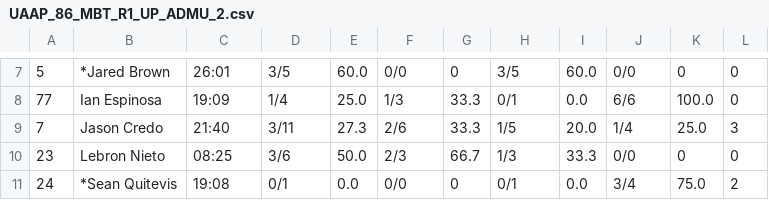
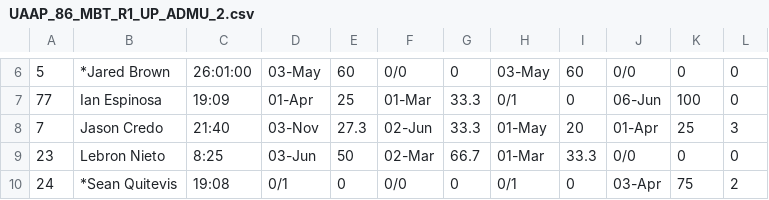
Before and after one commit to thoresol/Sports-Analytics, a CSV file: UAAP/S86 MBT Data/UAAP_86_MBT_R1_UP_ADMU_2.csv, drawn as a sheet; only a part is shown, gaps mark what is left out; addresses are those after the commit; the diff covers the shown part only; the diff names each change by its address in the sheet, - before the commit and + after, or states it on an @@ line.

```diff
--- a/UAAP/S86 MBT Data/UAAP_86_MBT_R1_UP_ADMU_2.csv
+++ b/UAAP/S86 MBT Data/UAAP_86_MBT_R1_UP_ADMU_2.csv
-C6: 26:01
+C6: 26:01:00
-D6: 3/5
+D6: 03-May
-E6: 60.0
+E6: 60
-H6: 3/5
+H6: 03-May
-I6: 60.0
+I6: 60
-D7: 1/4
+D7: 01-Apr
-E7: 25.0
+E7: 25
-F7: 1/3
+F7: 01-Mar
-I7: 0.0
+I7: 0
-J7: 6/6
+J7: 06-Jun
-K7: 100.0
+K7: 100
-D8: 3/11
+D8: 03-Nov
-F8: 2/6
+F8: 02-Jun
-H8: 1/5
+H8: 01-May
-I8: 20.0
+I8: 20
-J8: 1/4
+J8: 01-Apr
-K8: 25.0
+K8: 25
-C9: 08:25
+C9: 8:25
-D9: 3/6
+D9: 03-Jun
-E9: 50.0
+E9: 50
-F9: 2/3
+F9: 02-Mar
-H9: 1/3
+H9: 01-Mar
-E10: 0.0
+E10: 0
-I10: 0.0
+I10: 0
-J10: 3/4
+J10: 03-Apr
-K10: 75.0
+K10: 75
```
Also changed, not shown: 1 added row, 2 removed rows and 74 edited cells elsewhere in this file, UAAP/S86 MBT Data/UAAP_86_MBT_R1_UP_ADMU_3.csv, UAAP/S86 MBT Data/UAAP_86_MBT_R2_UP_ADMU_2.csv, 2 other files.
